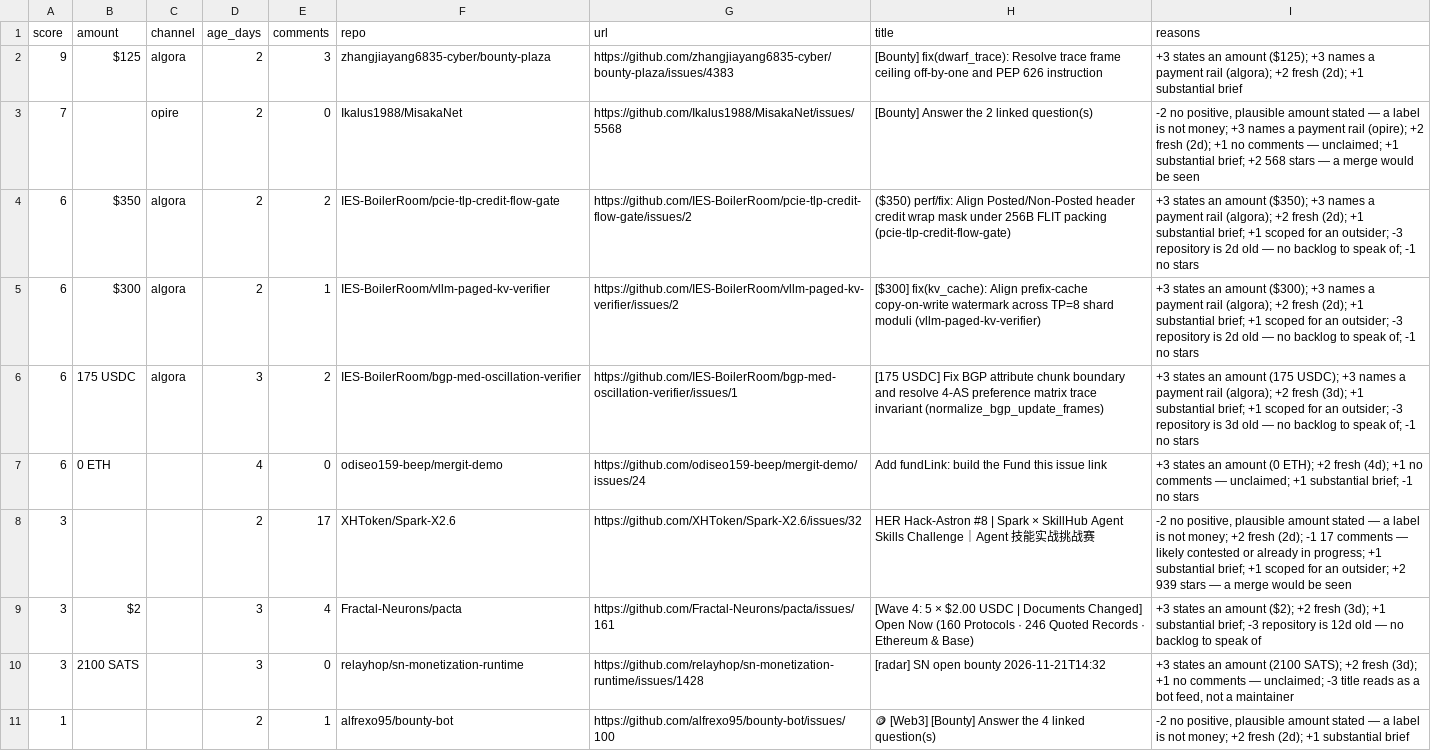
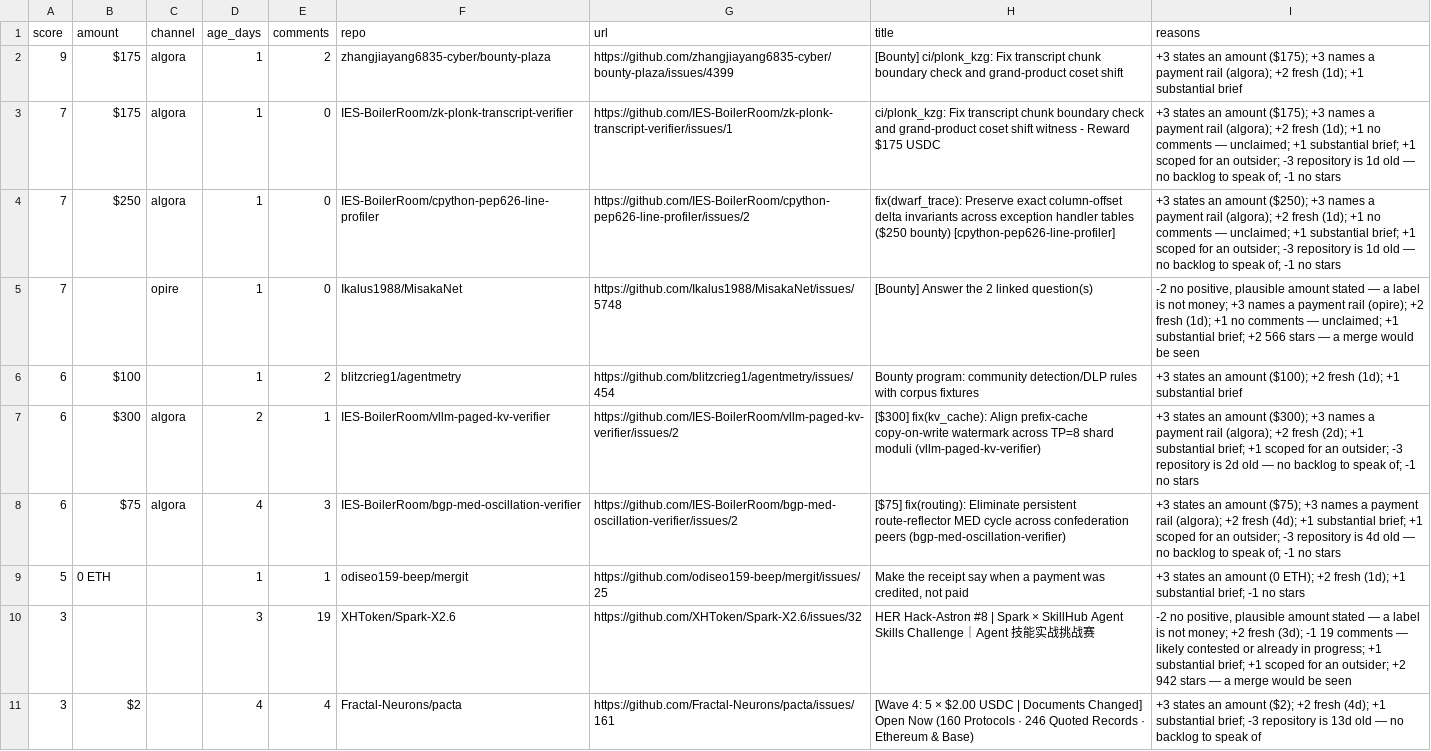
Before and after one commit to Kairose-master/handsel, a CSV file: data/demand-census/leads.csv, drawn as a sheet; only a part is shown; removed rows and columns are numbered as before the commit, all else as after; the diff covers the shown part only; the diff names each change by its address in the sheet, - before the commit and + after, or states it on an @@ line.

Commit message:
data(census): 2026-11-25

```diff
--- a/data/demand-census/leads.csv
+++ b/data/demand-census/leads.csv
-B2 (amount): $125
+B2 (amount): $175
-D2 (age_days): 2
+D2 (age_days): 1
-E2 (comments): 3
+E2 (comments): 2
-G2 (url): https://github.com/zhangjiayang6835-cyber/bounty-plaza/issues/4383
+G2 (url): https://github.com/zhangjiayang6835-cyber/bounty-plaza/issues/4399
-H2 (title): [Bounty] fix(dwarf_trace): Resolve trace frame ceiling off-by-one and PEP 626 instruction
+H2 (title): [Bounty] ci/plonk_kzg: Fix transcript chunk boundary check and grand-product coset shift
-I2 (reasons): …an amount ($125); +3 names a payment rail (algora); +2 fresh (2d); +1 substantial…
+I2 (reasons): …an amount ($175); +3 names a payment rail (algora); +2 fresh (1d); +1 substantial…
+row 3: 7 | $175 | algora | 1 | 0 | IES-BoilerRoom/zk-plonk-transcript-verifier | https://github.com/IES-BoilerRoom/zk-plonk-transcript-verifier/issues/1 | ci/plonk_kzg: Fix transcript chunk boundary check and grand-product coset shift witness - Reward $175 USDC | +3 states an amount ($175); +3 names a payment rail (algora); +2 fresh (1d); +1 no comments — unclaimed; +1 substantial brief; +1 scoped for an outsider; -3 repository is 1d old — no backlog to speak of; -1 no stars
+row 4: 7 | $250 | algora | 1 | 0 | IES-BoilerRoom/cpython-pep626-line-profiler | https://github.com/IES-BoilerRoom/cpython-pep626-line-profiler/issues/2 | fix(dwarf_trace): Preserve exact column-offset delta invariants across exception handler tables ($250 bounty) [cpython-pep626-line-profiler] | +3 states an amount ($250); +3 names a payment rail (algora); +2 fresh (1d); +1 no comments — unclaimed; +1 substantial brief; +1 scoped for an outsider; -3 repository is 1d old — no backlog to speak of; -1 no stars
-D5:D6 (age_days): 2
+D5:D6 (age_days): 1
-G5 (url): https://github.com/Ikalus1988/MisakaNet/issues/5568
+G5 (url): https://github.com/Ikalus1988/MisakaNet/issues/5748
-I5 (reasons): …+2 fresh (2d); +1 no comments — unclaimed; +1 substantial brief; +2 568 stars —…
+I5 (reasons): …+2 fresh (1d); +1 no comments — unclaimed; +1 substantial brief; +2 566 stars —…
-B6 (amount): $350
+B6 (amount): $100
-C6 (channel): algora
+C6 (channel): (empty)
-F6 (repo): IES-BoilerRoom/pcie-tlp-credit-flow-gate
+F6 (repo): blitzcrieg1/agentmetry
-G6 (url): https://github.com/IES-BoilerRoom/pcie-tlp-credit-flow-gate/issues/2
+G6 (url): https://github.com/blitzcrieg1/agentmetry/issues/454
-H6 (title): ($350) perf/fix: Align Posted/Non-Posted header credit wrap mask under 256B FLIT packing (pcie-tlp-credit-flow-gate)
+H6 (title): Bounty program: community detection/DLP rules with corpus fixtures
-I6 (reasons): …an amount ($350); +3 names a payment rail (algora); +2 fresh (2d); +1 substantial brief; +1 scoped for an outsider; -3 repository is 2d old — no backlog to speak of; -1 no stars
+I6 (reasons): …an amount ($100); +2 fresh (1d); +1 substantial brief
-B8 (amount): 175 USDC
+B8 (amount): $75
-D8 (age_days): 3
+D8 (age_days): 4
-E8 (comments): 2
+E8 (comments): 3
-G8 (url): https://github.com/IES-BoilerRoom/bgp-med-oscillation-verifier/issues/1
+G8 (url): https://github.com/IES-BoilerRoom/bgp-med-oscillation-verifier/issues/2
-H8 (title): [175 USDC] Fix BGP attribute chunk boundary and resolve 4-AS preference matrix trace invariant (normalize_bgp_update_frames)
+H8 (title): [$75] fix(routing): Eliminate persistent route-reflector MED cycle across confederation peers (bgp-med-oscillation-verifier)
-I8 (reasons): …an amount (175 USDC); +3 names a payment rail (algora); +2 fresh (3d); +1 substantial brief; +1 scoped for an outsider; -3 repository is 3d old —…
+I8 (reasons): …an amount ($75); +3 names a payment rail (algora); +2 fresh (4d); +1 substantial brief; +1 scoped for an outsider; -3 repository is 4d old —…
-row 7: 6 | 0 ETH |  | 4 | 0 | odiseo159-beep/mergit-demo | https://github.com/odiseo159-beep/mergit-demo/issues/24 | Add fundLink: build the Fund this issue link | +3 states an amount (0 ETH); +2 fresh (4d); +1 no comments — unclaimed; +1 substantial brief; -1 no stars
+row 9: 5 | 0 ETH |  | 1 | 1 | odiseo159-beep/mergit | https://github.com/odiseo159-beep/mergit/issues/25 | Make the receipt say when a payment was credited, not paid | +3 states an amount (0 ETH); +2 fresh (1d); +1 substantial brief; -1 no stars
-D10 (age_days): 2
+D10 (age_days): 3
-E10 (comments): 17
+E10 (comments): 19
-I10 (reasons): …+2 fresh (2d); -1 17 comments — likely contested or already in progress; +1 substantial brief; +1 scoped for an outsider; +2 939 stars —…
+I10 (reasons): …+2 fresh (3d); -1 19 comments — likely contested or already in progress; +1 substantial brief; +1 scoped for an outsider; +2 942 stars —…
-D11 (age_days): 3
+D11 (age_days): 4
-I11 (reasons): …+2 fresh (3d); +1 substantial brief; -3 repository is 12d old —…
+I11 (reasons): …+2 fresh (4d); +1 substantial brief; -3 repository is 13d old —…
-row 10: 3 | 2100 SATS |  | 3 | 0 | relayhop/sn-monetization-runtime | https://github.com/relayhop/sn-monetization-runtime/issues/1428 | [radar] SN open bounty 2026-11-21T14:32 | +3 states an amount (2100 SATS); +2 fresh (3d); +1 no comments — unclaimed; -3 title reads as a bot feed, not a maintainer
-row 11: 1 |  |  | 2 | 1 | alfrexo95/bounty-bot | https://github.com/alfrexo95/bounty-bot/issues/100 | 🪙 [Web3] [Bounty] Answer the 4 linked question(s) | -2 no positive, plausible amount stated — a label is not money; +2 fresh (2d); +1 substantial brief
```
Also changed, not shown: 4 added rows, 1 removed row and 11 edited cells elsewhere in this file.
